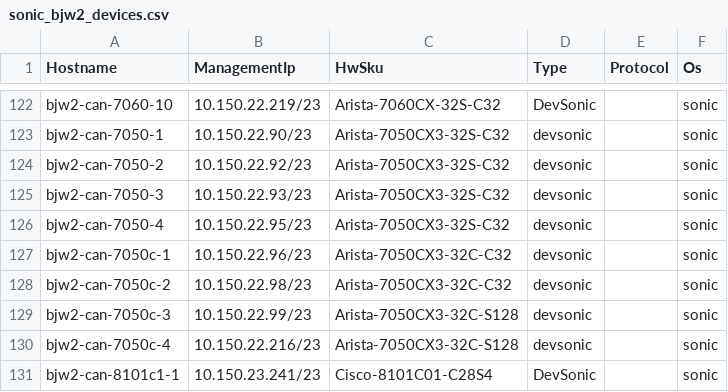
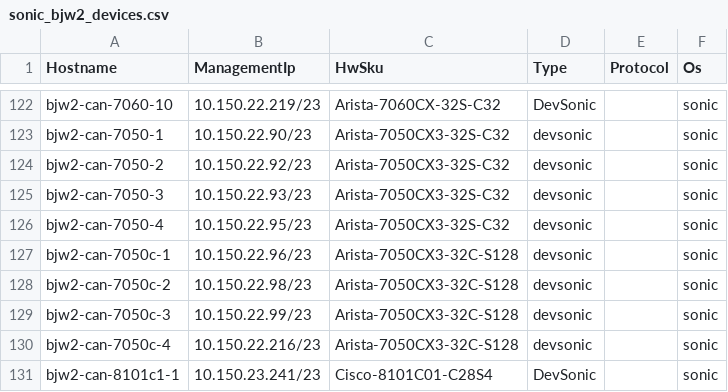
Before and after one commit to Pterosaur/sonic-mgmt, a CSV file: ansible/files/sonic_bjw2_devices.csv, drawn as a sheet; only a part is shown, gaps mark what is left out.

```diff
--- a/ansible/files/sonic_bjw2_devices.csv
+++ b/ansible/files/sonic_bjw2_devices.csv
@@ -126,4 +126,4 @@ bjw2-can-7050-3,10.150.22.93/23,Arista-7050CX3-32S-C32,devsonic,,sonic
 bjw2-can-7050-4,10.150.22.95/23,Arista-7050CX3-32S-C32,devsonic,,sonic
-bjw2-can-7050c-1,10.150.22.96/23,Arista-7050CX3-32C-C32,devsonic,,sonic
-bjw2-can-7050c-2,10.150.22.98/23,Arista-7050CX3-32C-C32,devsonic,,sonic
+bjw2-can-7050c-1,10.150.22.96/23,Arista-7050CX3-32C-S128,devsonic,,sonic
+bjw2-can-7050c-2,10.150.22.98/23,Arista-7050CX3-32C-S128,devsonic,,sonic
 bjw2-can-7050c-3,10.150.22.99/23,Arista-7050CX3-32C-S128,devsonic,,sonic
```
Also changed, not shown: ansible/files/sonic_bjw2_links.csv, ansible/files/sonic_bjw3_devices.csv, 3 other files.
